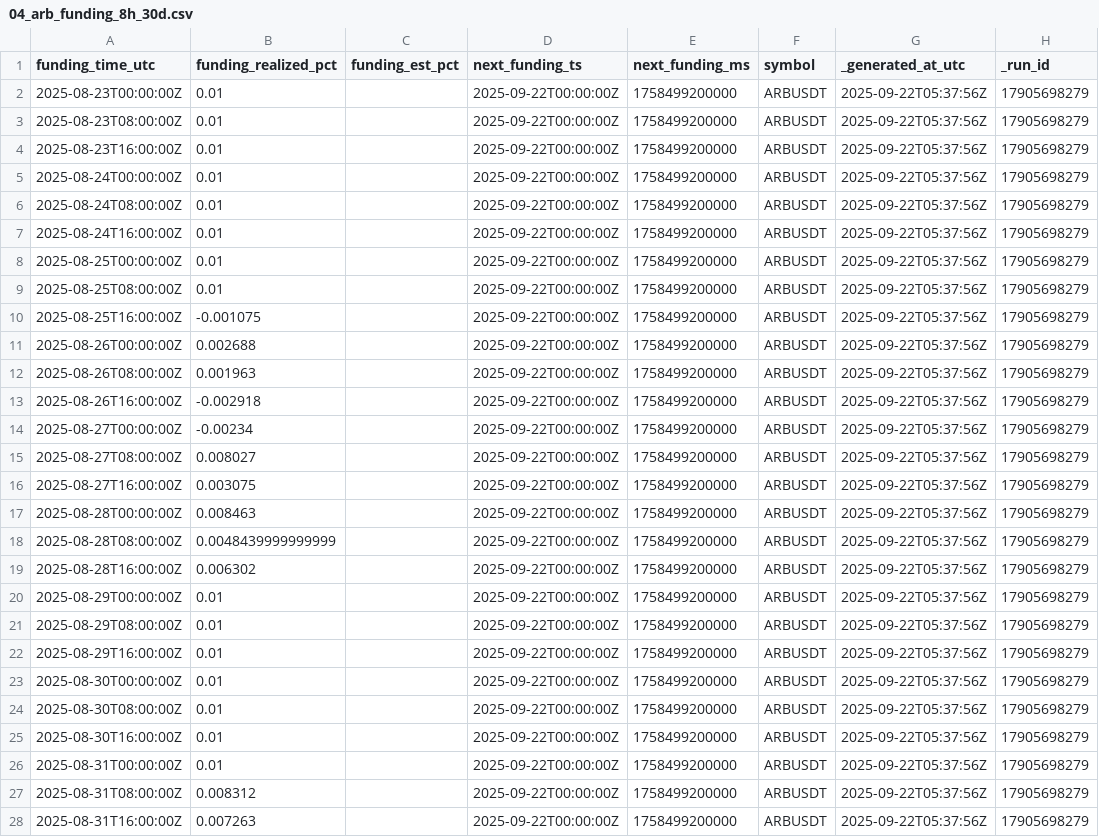
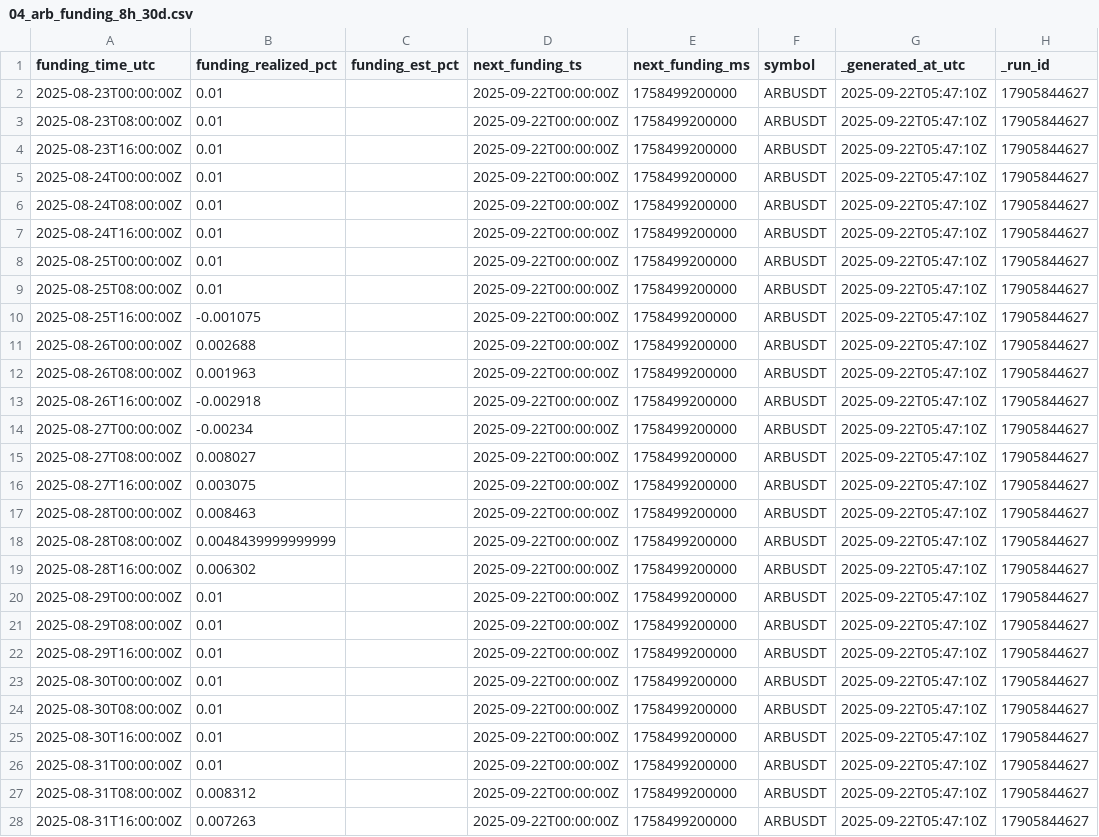
Before and after one commit to reddyKIM/run-v2, a CSV file: data/04_arb_funding_8h_30d.csv, drawn as a sheet; only a part is shown; the diff covers the shown part only.

```diff
--- a/data/04_arb_funding_8h_30d.csv
+++ b/data/04_arb_funding_8h_30d.csv
@@ -1,28 +1,28 @@
 funding_time_utc,funding_realized_pct,funding_est_pct,next_funding_ts,next_funding_ms,symbol,_generated_at_utc,_run_id
-2025-08-23T00:00:00Z,0.01,,2025-09-22T00:00:00Z,1758499200000,ARBUSDT,2025-09-22T05:37:56Z,17905698279
-2025-08-23T08:00:00Z,0.01,,2025-09-22T00:00:00Z,1758499200000,ARBUSDT,2025-09-22T05:37:56Z,17905698279
-2025-08-23T16:00:00Z,0.01,,2025-09-22T00:00:00Z,1758499200000,ARBUSDT,2025-09-22T05:37:56Z,17905698279
-2025-08-24T00:00:00Z,0.01,,2025-09-22T00:00:00Z,1758499200000,ARBUSDT,2025-09-22T05:37:56Z,17905698279
-2025-08-24T08:00:00Z,0.01,,2025-09-22T00:00:00Z,1758499200000,ARBUSDT,2025-09-22T05:37:56Z,17905698279
-2025-08-24T16:00:00Z,0.01,,2025-09-22T00:00:00Z,1758499200000,ARBUSDT,2025-09-22T05:37:56Z,17905698279
-2025-08-25T00:00:00Z,0.01,,2025-09-22T00:00:00Z,1758499200000,ARBUSDT,2025-09-22T05:37:56Z,17905698279
-2025-08-25T08:00:00Z,0.01,,2025-09-22T00:00:00Z,1758499200000,ARBUSDT,2025-09-22T05:37:56Z,17905698279
-2025-08-25T16:00:00Z,-0.001075,,2025-09-22T00:00:00Z,1758499200000,ARBUSDT,2025-09-22T05:37:56Z,17905698279
-2025-08-26T00:00:00Z,0.002688,,2025-09-22T00:00:00Z,1758499200000,ARBUSDT,2025-09-22T05:37:56Z,17905698279
-2025-08-26T08:00:00Z,0.001963,,2025-09-22T00:00:00Z,1758499200000,ARBUSDT,2025-09-22T05:37:56Z,17905698279
-2025-08-26T16:00:00Z,-0.002918,,2025-09-22T00:00:00Z,1758499200000,ARBUSDT,2025-09-22T05:37:56Z,17905698279
-2025-08-27T00:00:00Z,-0.00234,,2025-09-22T00:00:00Z,1758499200000,ARBUSDT,2025-09-22T05:37:56Z,17905698279
-2025-08-27T08:00:00Z,0.008027,,2025-09-22T00:00:00Z,1758499200000,ARBUSDT,2025-09-22T05:37:56Z,17905698279
-2025-08-27T16:00:00Z,0.003075,,2025-09-22T00:00:00Z,1758499200000,ARBUSDT,2025-09-22T05:37:56Z,17905698279
-2025-08-28T00:00:00Z,0.008463,,2025-09-22T00:00:00Z,1758499200000,ARBUSDT,2025-09-22T05:37:56Z,17905698279
-2025-08-28T08:00:00Z,0.0048439999999999,,2025-09-22T00:00:00Z,1758499200000,ARBUSDT,2025-09-22T05:37:56Z,17905698279
-2025-08-28T16:00:00Z,0.006302,,2025-09-22T00:00:00Z,1758499200000,ARBUSDT,2025-09-22T05:37:56Z,17905698279
-2025-08-29T00:00:00Z,0.01,,2025-09-22T00:00:00Z,1758499200000,ARBUSDT,2025-09-22T05:37:56Z,17905698279
-2025-08-29T08:00:00Z,0.01,,2025-09-22T00:00:00Z,1758499200000,ARBUSDT,2025-09-22T05:37:56Z,17905698279
-2025-08-29T16:00:00Z,0.01,,2025-09-22T00:00:00Z,1758499200000,ARBUSDT,2025-09-22T05:37:56Z,17905698279
-2025-08-30T00:00:00Z,0.01,,2025-09-22T00:00:00Z,1758499200000,ARBUSDT,2025-09-22T05:37:56Z,17905698279
-2025-08-30T08:00:00Z,0.01,,2025-09-22T00:00:00Z,1758499200000,ARBUSDT,2025-09-22T05:37:56Z,17905698279
-2025-08-30T16:00:00Z,0.01,,2025-09-22T00:00:00Z,1758499200000,ARBUSDT,2025-09-22T05:37:56Z,17905698279
-2025-08-31T00:00:00Z,0.01,,2025-09-22T00:00:00Z,1758499200000,ARBUSDT,2025-09-22T05:37:56Z,17905698279
-2025-08-31T08:00:00Z,0.008312,,2025-09-22T00:00:00Z,1758499200000,ARBUSDT,2025-09-22T05:37:56Z,17905698279
-2025-08-31T16:00:00Z,0.007263,,2025-09-22T00:00:00Z,1758499200000,ARBUSDT,2025-09-22T05:37:56Z,17905698279
+2025-08-23T00:00:00Z,0.01,,2025-09-22T00:00:00Z,1758499200000,ARBUSDT,2025-09-22T05:47:10Z,17905844627
+2025-08-23T08:00:00Z,0.01,,2025-09-22T00:00:00Z,1758499200000,ARBUSDT,2025-09-22T05:47:10Z,17905844627
+2025-08-23T16:00:00Z,0.01,,2025-09-22T00:00:00Z,1758499200000,ARBUSDT,2025-09-22T05:47:10Z,17905844627
+2025-08-24T00:00:00Z,0.01,,2025-09-22T00:00:00Z,1758499200000,ARBUSDT,2025-09-22T05:47:10Z,17905844627
+2025-08-24T08:00:00Z,0.01,,2025-09-22T00:00:00Z,1758499200000,ARBUSDT,2025-09-22T05:47:10Z,17905844627
+2025-08-24T16:00:00Z,0.01,,2025-09-22T00:00:00Z,1758499200000,ARBUSDT,2025-09-22T05:47:10Z,17905844627
+2025-08-25T00:00:00Z,0.01,,2025-09-22T00:00:00Z,1758499200000,ARBUSDT,2025-09-22T05:47:10Z,17905844627
+2025-08-25T08:00:00Z,0.01,,2025-09-22T00:00:00Z,1758499200000,ARBUSDT,2025-09-22T05:47:10Z,17905844627
+2025-08-25T16:00:00Z,-0.001075,,2025-09-22T00:00:00Z,1758499200000,ARBUSDT,2025-09-22T05:47:10Z,17905844627
+2025-08-26T00:00:00Z,0.002688,,2025-09-22T00:00:00Z,1758499200000,ARBUSDT,2025-09-22T05:47:10Z,17905844627
+2025-08-26T08:00:00Z,0.001963,,2025-09-22T00:00:00Z,1758499200000,ARBUSDT,2025-09-22T05:47:10Z,17905844627
+2025-08-26T16:00:00Z,-0.002918,,2025-09-22T00:00:00Z,1758499200000,ARBUSDT,2025-09-22T05:47:10Z,17905844627
+2025-08-27T00:00:00Z,-0.00234,,2025-09-22T00:00:00Z,1758499200000,ARBUSDT,2025-09-22T05:47:10Z,17905844627
+2025-08-27T08:00:00Z,0.008027,,2025-09-22T00:00:00Z,1758499200000,ARBUSDT,2025-09-22T05:47:10Z,17905844627
+2025-08-27T16:00:00Z,0.003075,,2025-09-22T00:00:00Z,1758499200000,ARBUSDT,2025-09-22T05:47:10Z,17905844627
+2025-08-28T00:00:00Z,0.008463,,2025-09-22T00:00:00Z,1758499200000,ARBUSDT,2025-09-22T05:47:10Z,17905844627
+2025-08-28T08:00:00Z,0.0048439999999999,,2025-09-22T00:00:00Z,1758499200000,ARBUSDT,2025-09-22T05:47:10Z,17905844627
+2025-08-28T16:00:00Z,0.006302,,2025-09-22T00:00:00Z,1758499200000,ARBUSDT,2025-09-22T05:47:10Z,17905844627
+2025-08-29T00:00:00Z,0.01,,2025-09-22T00:00:00Z,1758499200000,ARBUSDT,2025-09-22T05:47:10Z,17905844627
+2025-08-29T08:00:00Z,0.01,,2025-09-22T00:00:00Z,1758499200000,ARBUSDT,2025-09-22T05:47:10Z,17905844627
+2025-08-29T16:00:00Z,0.01,,2025-09-22T00:00:00Z,1758499200000,ARBUSDT,2025-09-22T05:47:10Z,17905844627
+2025-08-30T00:00:00Z,0.01,,2025-09-22T00:00:00Z,1758499200000,ARBUSDT,2025-09-22T05:47:10Z,17905844627
+2025-08-30T08:00:00Z,0.01,,2025-09-22T00:00:00Z,1758499200000,ARBUSDT,2025-09-22T05:47:10Z,17905844627
+2025-08-30T16:00:00Z,0.01,,2025-09-22T00:00:00Z,1758499200000,ARBUSDT,2025-09-22T05:47:10Z,17905844627
+2025-08-31T00:00:00Z,0.01,,2025-09-22T00:00:00Z,1758499200000,ARBUSDT,2025-09-22T05:47:10Z,17905844627
+2025-08-31T08:00:00Z,0.008312,,2025-09-22T00:00:00Z,1758499200000,ARBUSDT,2025-09-22T05:47:10Z,17905844627
+2025-08-31T16:00:00Z,0.007263,,2025-09-22T00:00:00Z,1758499200000,ARBUSDT,2025-09-22T05:47:10Z,17905844627
```
Also changed, not shown: 126 edited cells elsewhere in this file, data/01_arb_15m_20d.csv, data/02_arb_1d_180d.csv, 8 other files.
